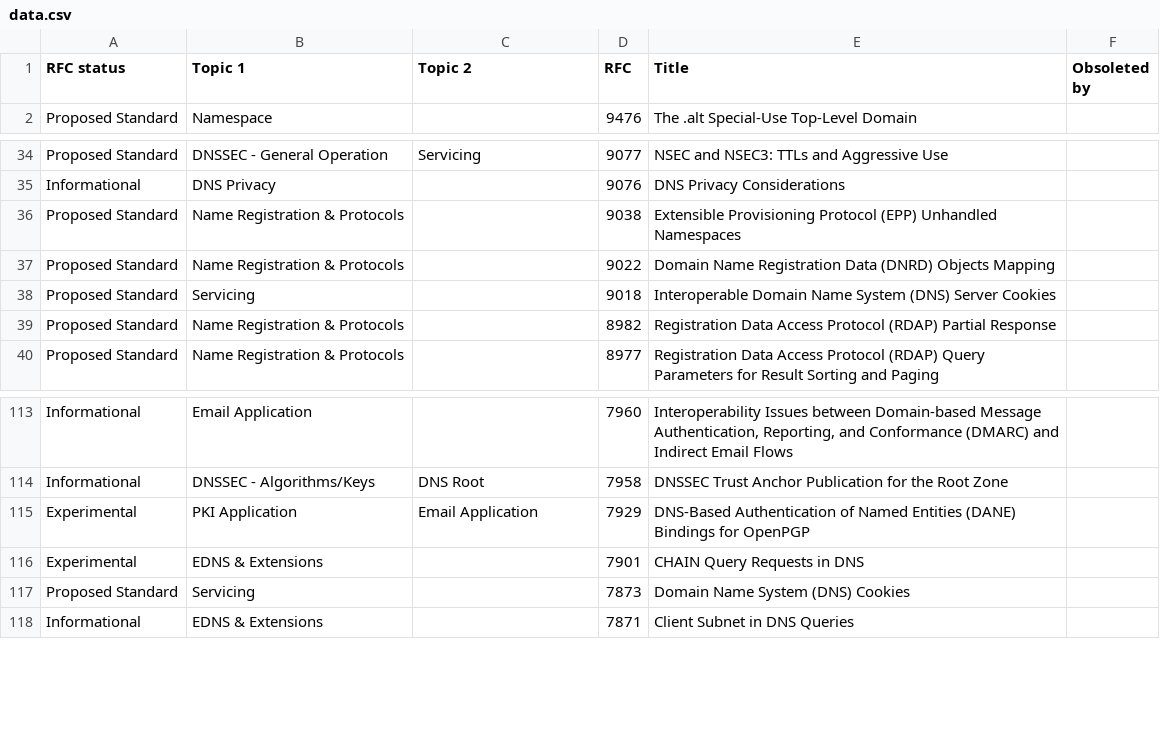
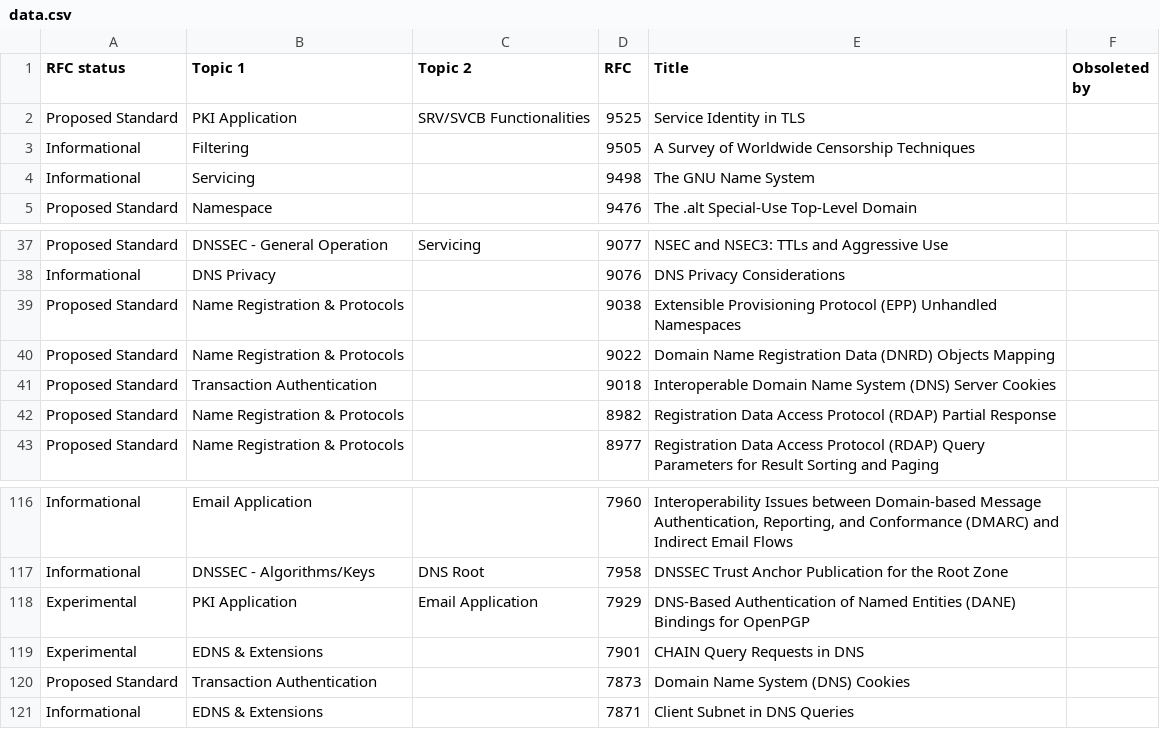
Before and after one commit to port53-info/port53-info.github.io, a CSV file: src/data.csv, drawn as a sheet; only a part is shown, gaps mark what is left out; addresses are those after the commit; the diff names each change by its address in the sheet, - before the commit and + after, or states it on an @@ line.

```diff
--- a/src/data.csv
+++ b/src/data.csv
+row 2: Proposed Standard | PKI Application | SRV/SVCB Functionalities | 9525 | Service Identity in TLS
+row 3: Informational | Filtering |  | 9505 | A Survey of Worldwide Censorship Techniques
+row 4: Informational | Servicing |  | 9498 | The GNU Name System
-B41 (Topic 1): Servicing
+B41 (Topic 1): Transaction Authentication
-B120 (Topic 1): Servicing
+B120 (Topic 1): Transaction Authentication
```
Also changed, not shown: 19 other files.
